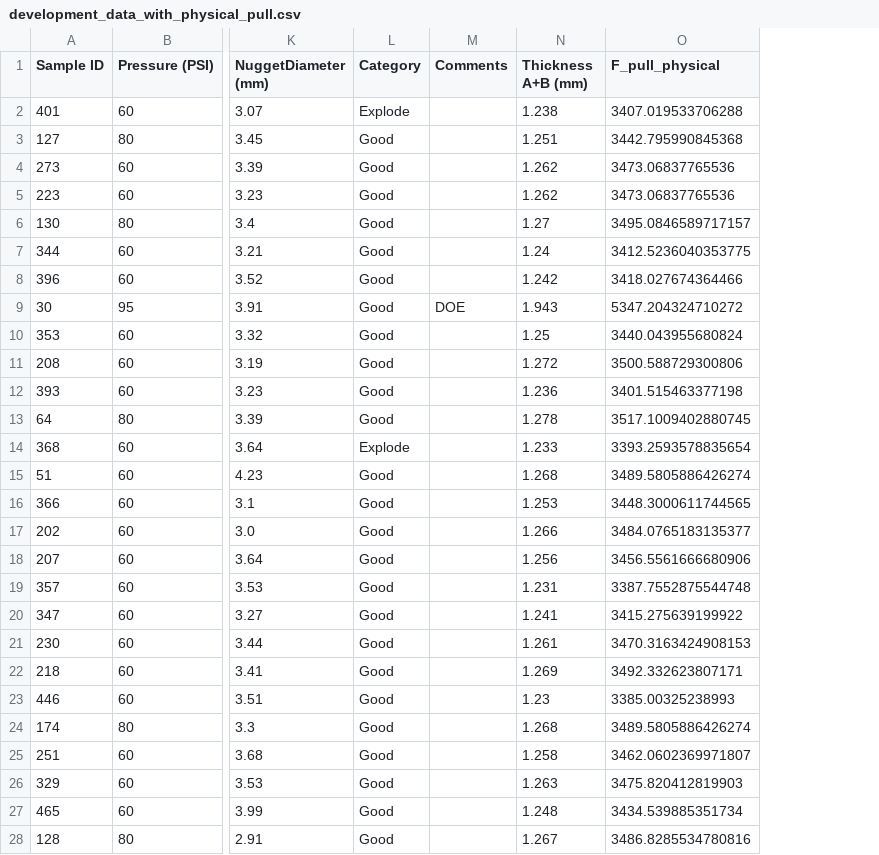
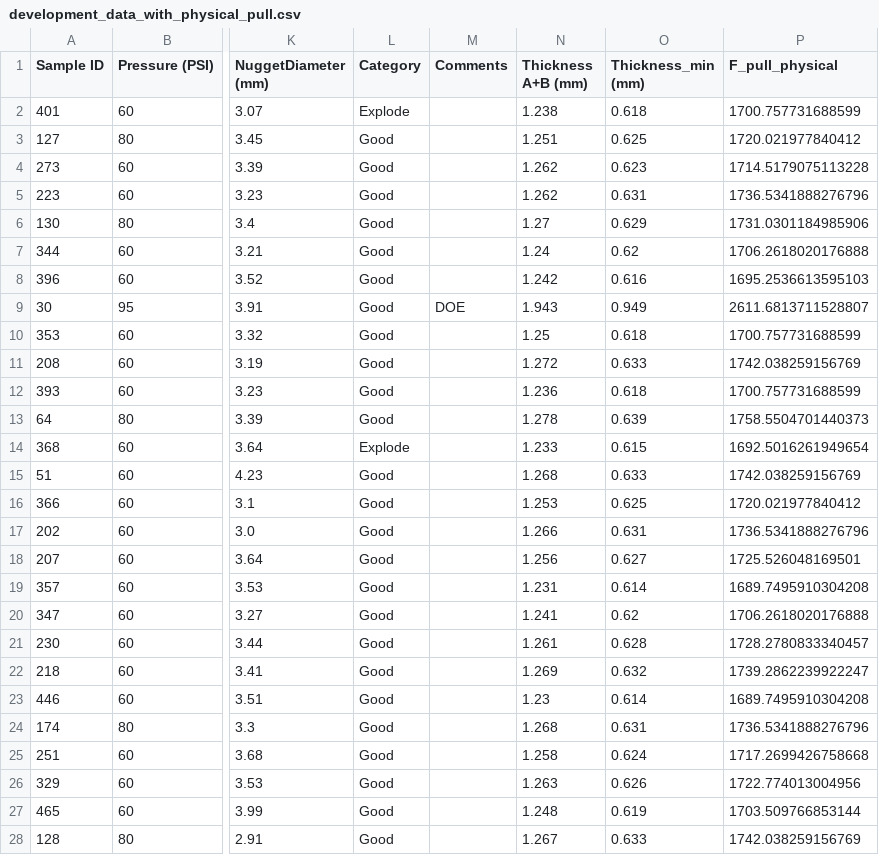
Before and after one commit to SamuelRusch/tabpfn-industrial-eval, a CSV file: data/development_data_with_physical_pull.csv, drawn as a sheet; only a part is shown, gaps mark what is left out; addresses are those after the commit; the diff covers the shown part only; the diff names each change by its address in the sheet, - before the commit and + after, or states it on an @@ line.

```diff
--- a/data/development_data_with_physical_pull.csv
+++ b/data/development_data_with_physical_pull.csv
+column O (Thickness_min (mm)), rows 2-28: 0.618 | 0.625 | 0.623 | 0.631 | 0.629 | 0.62 | 0.616 | 0.949 | 0.618 | 0.633 | 0.618 | 0.639 | 0.615 | 0.633 | 0.625 | 0.631 | 0.627 | 0.614 | 0.62 | 0.628 | 0.632 | 0.614 | 0.631 | 0.624 | 0.626 | 0.619 | 0.633
-P2 (F_pull_physical): 3407.019533706288
+P2 (F_pull_physical): 1700.757731688599
-P3 (F_pull_physical): 3442.795990845368
+P3 (F_pull_physical): 1720.021977840412
-P4 (F_pull_physical): 3473.06837765536
+P4 (F_pull_physical): 1714.5179075113228
-P5 (F_pull_physical): 3473.06837765536
+P5 (F_pull_physical): 1736.5341888276796
-P6 (F_pull_physical): 3495.0846589717157
+P6 (F_pull_physical): 1731.0301184985906
-P7 (F_pull_physical): 3412.5236040353775
+P7 (F_pull_physical): 1706.2618020176888
-P8 (F_pull_physical): 3418.027674364466
+P8 (F_pull_physical): 1695.2536613595103
-P9 (F_pull_physical): 5347.204324710272
+P9 (F_pull_physical): 2611.6813711528807
-P10 (F_pull_physical): 3440.043955680824
+P10 (F_pull_physical): 1700.757731688599
-P11 (F_pull_physical): 3500.588729300806
+P11 (F_pull_physical): 1742.038259156769
-P12 (F_pull_physical): 3401.515463377198
+P12 (F_pull_physical): 1700.757731688599
-P13 (F_pull_physical): 3517.1009402880745
+P13 (F_pull_physical): 1758.5504701440373
-P14 (F_pull_physical): 3393.2593578835654
+P14 (F_pull_physical): 1692.5016261949654
-P15 (F_pull_physical): 3489.5805886426274
+P15 (F_pull_physical): 1742.038259156769
-P16 (F_pull_physical): 3448.3000611744565
+P16 (F_pull_physical): 1720.021977840412
-P17 (F_pull_physical): 3484.0765183135377
+P17 (F_pull_physical): 1736.5341888276796
-P18 (F_pull_physical): 3456.5561666680906
+P18 (F_pull_physical): 1725.526048169501
-P19 (F_pull_physical): 3387.7552875544748
+P19 (F_pull_physical): 1689.7495910304208
-P20 (F_pull_physical): 3415.275639199922
+P20 (F_pull_physical): 1706.2618020176888
-P21 (F_pull_physical): 3470.3163424908153
+P21 (F_pull_physical): 1728.2780833340457
-P22 (F_pull_physical): 3492.332623807171
+P22 (F_pull_physical): 1739.2862239922247
-P23 (F_pull_physical): 3385.00325238993
+P23 (F_pull_physical): 1689.7495910304208
-P24 (F_pull_physical): 3489.5805886426274
+P24 (F_pull_physical): 1736.5341888276796
-P25 (F_pull_physical): 3462.0602369971807
+P25 (F_pull_physical): 1717.2699426758668
-P26 (F_pull_physical): 3475.820412819903
+P26 (F_pull_physical): 1722.774013004956
-P27 (F_pull_physical): 3434.539885351734
+P27 (F_pull_physical): 1703.509766853144
-P28 (F_pull_physical): 3486.8285534780816
+P28 (F_pull_physical): 1742.038259156769
```
Also changed, not shown: 42 edited cells elsewhere in this file, data/train_data_with_all_fpull.csv, data/train_data_with_nugget_pull.csv, 10 other files.
